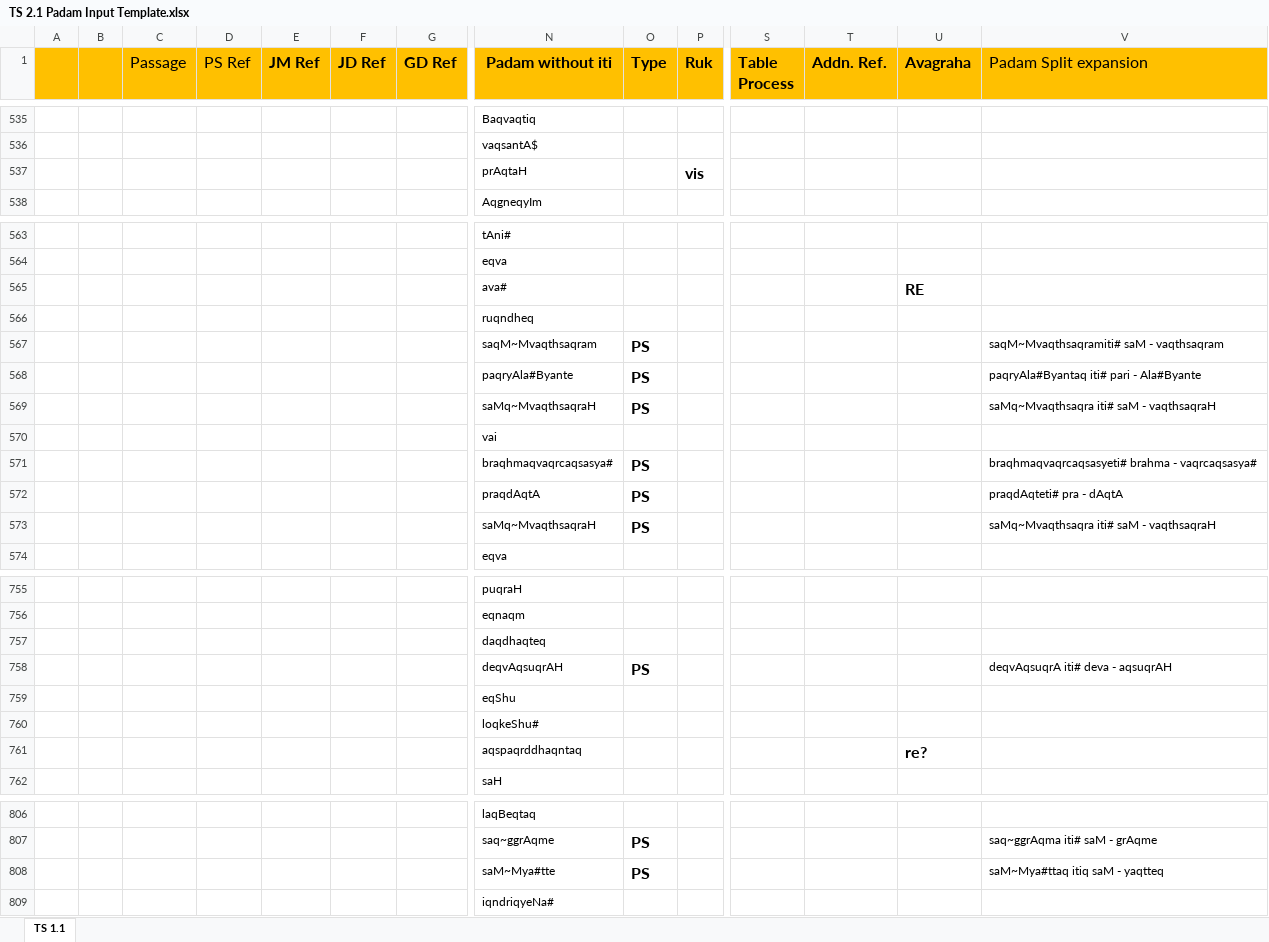
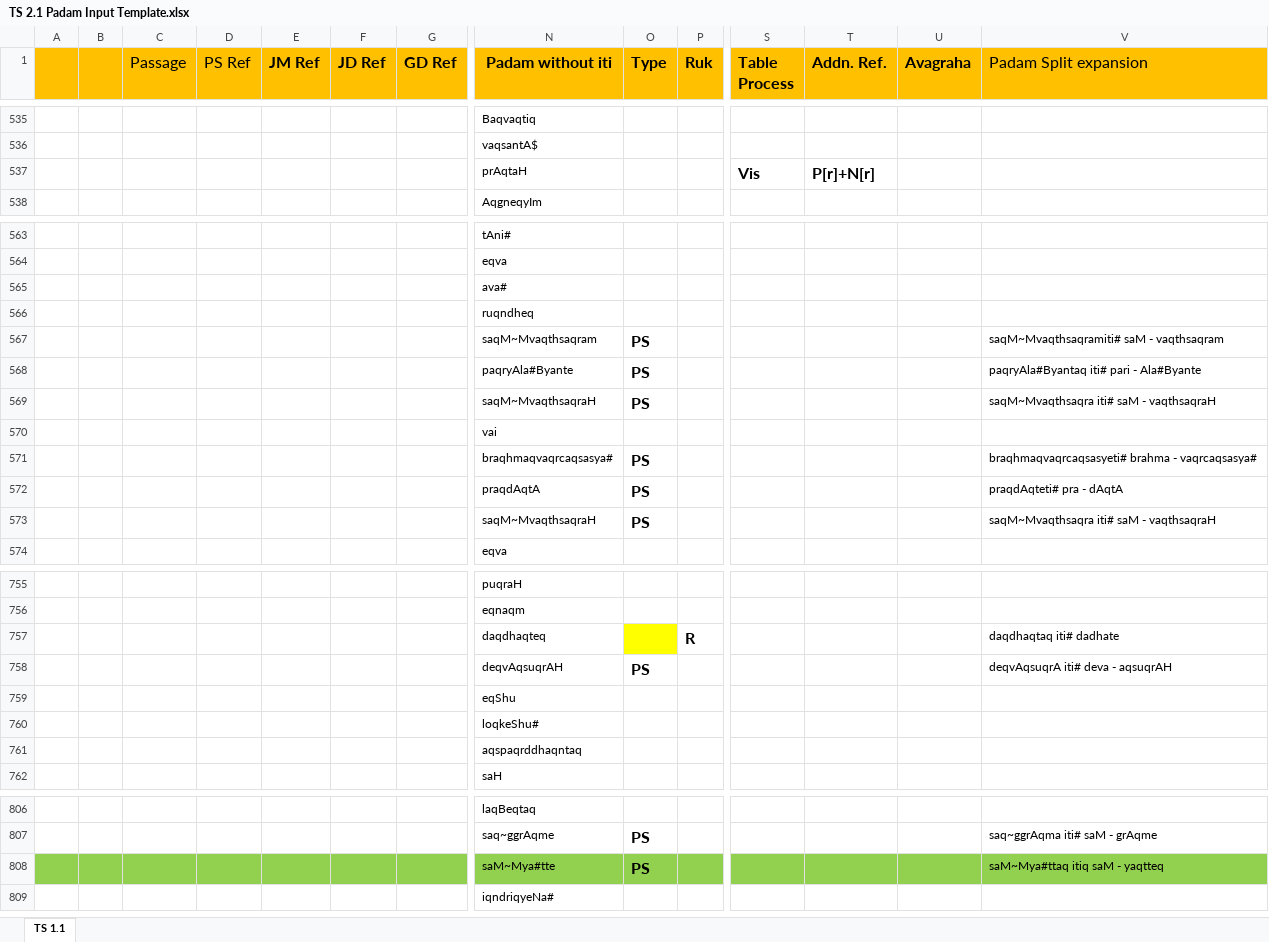
Before and after one commit to KYVeda/texts, an Excel workbook: TS Jatai Working/Raja Files/Padam Inputs/TS 2.1 Padam Input Template.xlsx, sheet TS 1.1, drawn as a sheet; only a part is shown, gaps mark what is left out; values as stored, in another font and other column widths than the file's, no borders; the diff covers the shown part only; the diff names each change by its address in the sheet, - before the commit and + after, or states it on an @@ line.

```diff
--- a/TS Jatai Working/Raja Files/Padam Inputs/TS 2.1 Padam Input Template.xlsx (sheet TS 1.1)
+++ b/TS Jatai Working/Raja Files/Padam Inputs/TS 2.1 Padam Input Template.xlsx (sheet TS 1.1)
-P537 (Ruk): vis
+P537 (Ruk): (empty)
-S537 (Table Process): (empty)
+S537 (Table Process): Vis
-T537 (Addn. Ref.): (empty)
+T537 (Addn. Ref.): P[r]+N[r]
-U565 (Avagraha): RE
+U565 (Avagraha): (empty)
-N569 (Padam without iti): saMq~MvaqthsaqraH
+N569 (Padam without iti): saqM~MvaqthsaqraH
-V569 (Padam Split expansion): saMq~Mvaqthsaqra iti# saM - vaqthsaqraH
+V569 (Padam Split expansion): saqM~Mvaqthsaqra iti# saM - vaqthsaqraH
-N573 (Padam without iti): saMq~MvaqthsaqraH
+N573 (Padam without iti): saqM~MvaqthsaqraH
-V573 (Padam Split expansion): saMq~Mvaqthsaqra iti# saM - vaqthsaqraH
+V573 (Padam Split expansion): saqM~Mvaqthsaqra iti# saM - vaqthsaqraH
-O757 fill: none
+O757 fill: #FFFF00
-P757 (Ruk): (empty)
+P757 (Ruk): R
-V757 (Padam Split expansion): (empty)
+V757 (Padam Split expansion): daqdhaqtaq iti# dadhate
-U761 (Avagraha): re?
+U761 (Avagraha): (empty)
-A808:V808 fill: none
+A808:V808 fill: #92D050
```
Also changed, not shown: 28 edited cells and cell formats elsewhere in this sheet, TS Jatai Working/Raja Files/Padam Inputs/TS 2.2 Padam Input Template.xlsx, TS Jatai Working/Raja Files/Padam Inputs/TS 2.3 Padam Input Template.xlsx, 2 other files.
